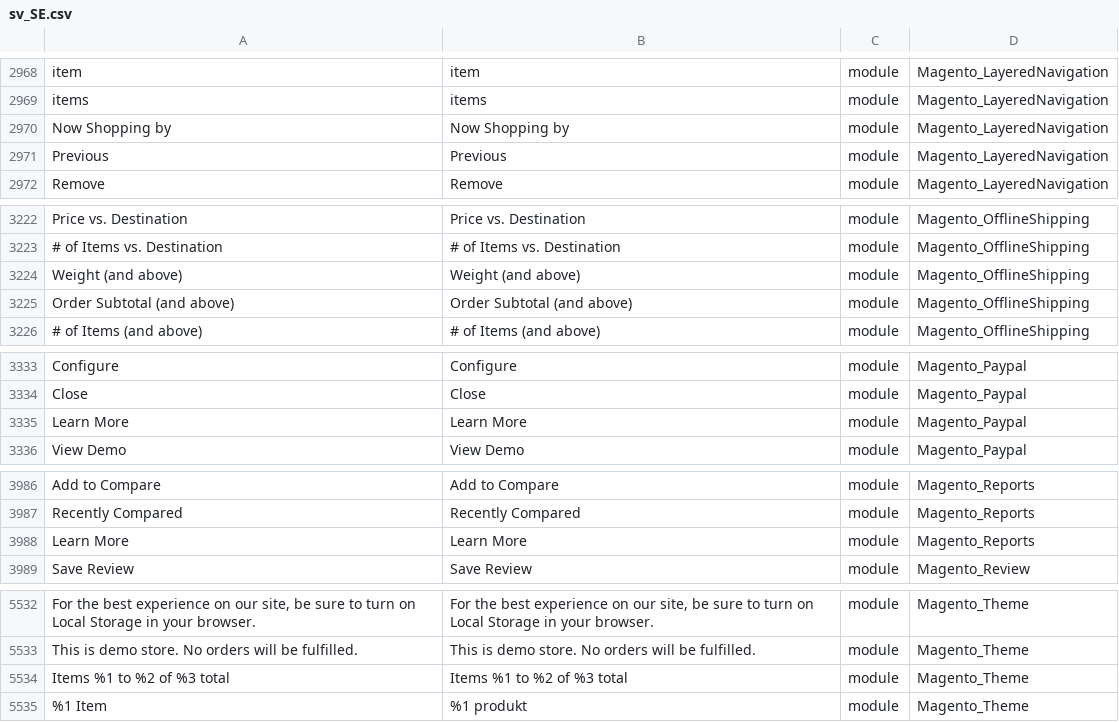
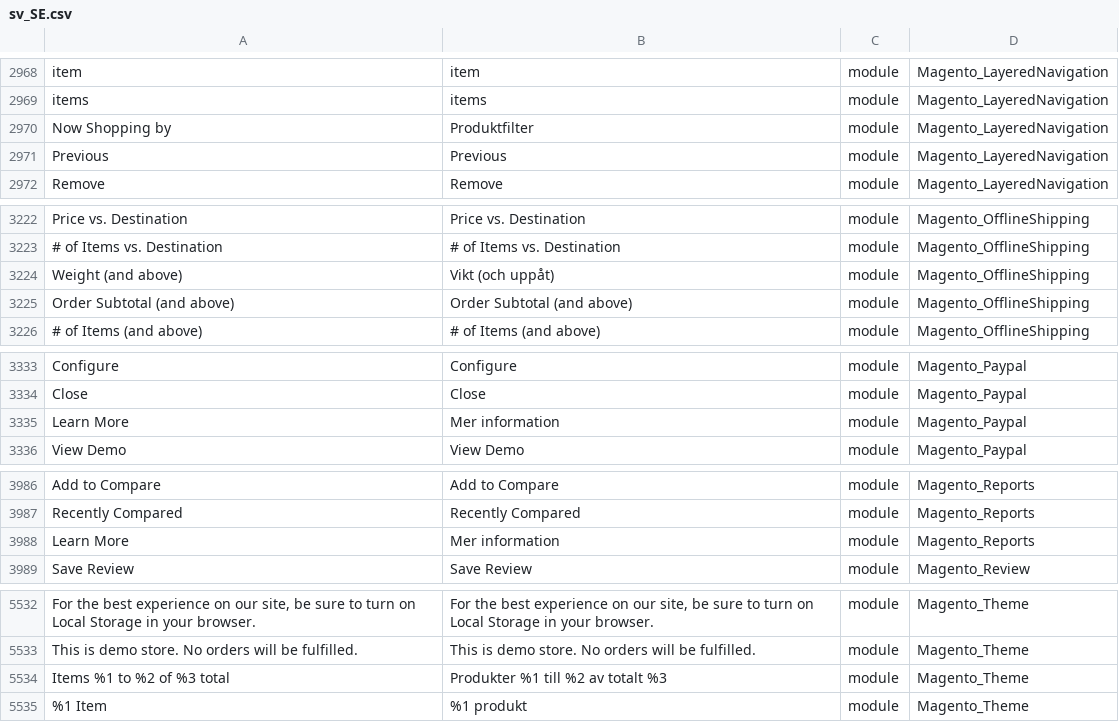
Before and after one commit to codepeak/magento2-sv_SE, a CSV file: sv_SE.csv, drawn as a sheet; only a part is shown, gaps mark what is left out; the diff covers the shown part only; the diff names each change by its address in the sheet, - before the commit and + after, or states it on an @@ line.

```diff
--- a/sv_SE.csv
+++ b/sv_SE.csv
-B2970: Now Shopping by
+B2970: Produktfilter
-B3224: Weight (and above)
+B3224: Vikt (och uppåt)
-B3335: Learn More
+B3335: Mer information
-B3988: Learn More
+B3988: Mer information
-B5534: Items %1 to %2 of %3 total
+B5534: Produkter %1 till %2 av totalt %3
```
Also changed, not shown: 9 edited cells elsewhere in this file.
